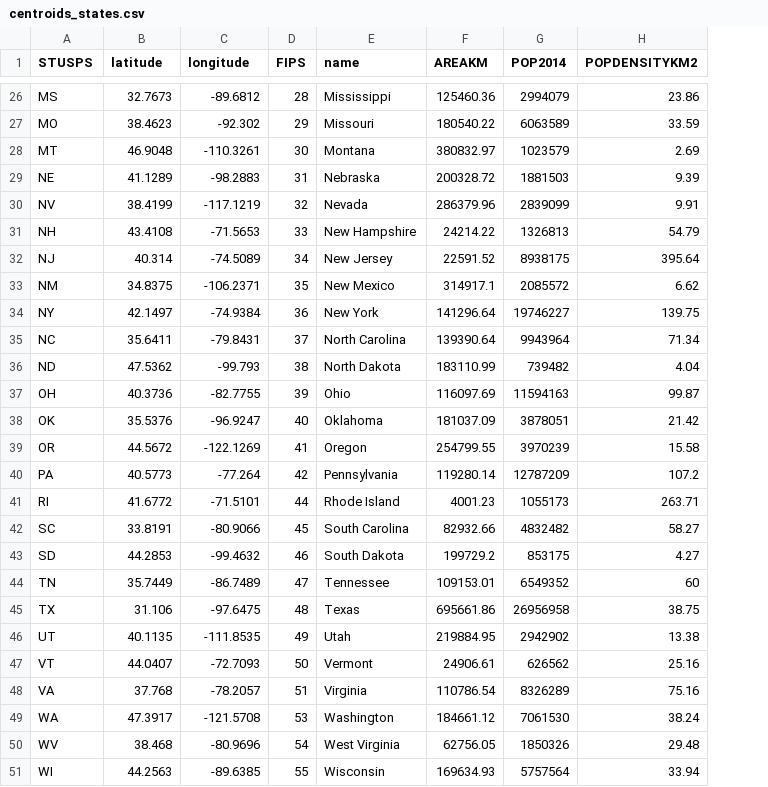
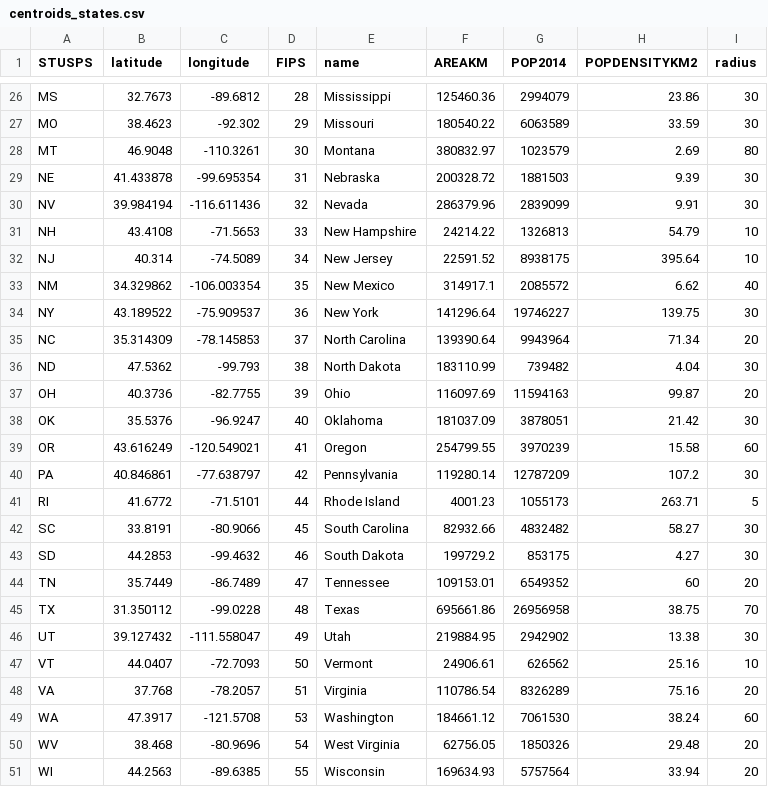
Before and after one commit to stephdan/MigrationFlowMapper-US, a CSV file: data/geometry/centroids_states.csv, drawn as a sheet; only a part is shown, gaps mark what is left out; the diff covers the shown part only; the diff names each change by its address in the sheet, - before the commit and + after, or states it on an @@ line.

```diff
--- a/data/geometry/centroids_states.csv
+++ b/data/geometry/centroids_states.csv
+column I (radius), rows 26-51: 30 | 30 | 80 | 30 | 30 | 10 | 10 | 40 | 30 | 20 | 30 | 20 | 30 | 60 | 30 | 5 | 30 | 30 | 20 | 70 | 30 | 10 | 20 | 60 | 20 | 20
-B29 (latitude): 41.1289
+B29 (latitude): 41.433878
-C29 (longitude): -98.2883
+C29 (longitude): -99.695354
-B30 (latitude): 38.4199
+B30 (latitude): 39.984194
-C30 (longitude): -117.1219
+C30 (longitude): -116.611436
-B33 (latitude): 34.8375
+B33 (latitude): 34.329862
-C33 (longitude): -106.2371
+C33 (longitude): -106.003354
-B34 (latitude): 42.1497
+B34 (latitude): 43.189522
-C34 (longitude): -74.9384
+C34 (longitude): -75.909537
-B35 (latitude): 35.6411
+B35 (latitude): 35.314309
-C35 (longitude): -79.8431
+C35 (longitude): -78.145853
-B39 (latitude): 44.5672
+B39 (latitude): 43.616249
-C39 (longitude): -122.1269
+C39 (longitude): -120.549021
-B40 (latitude): 40.5773
+B40 (latitude): 40.846861
-C40 (longitude): -77.264
+C40 (longitude): -77.638797
-B45 (latitude): 31.106
+B45 (latitude): 31.350112
-C45 (longitude): -97.6475
+C45 (longitude): -99.0228
-B46 (latitude): 40.1135
+B46 (latitude): 39.127432
-C46 (longitude): -111.8535
+C46 (longitude): -111.558047
```
Also changed, not shown: 18 edited cells elsewhere in this file, 4 other files.
